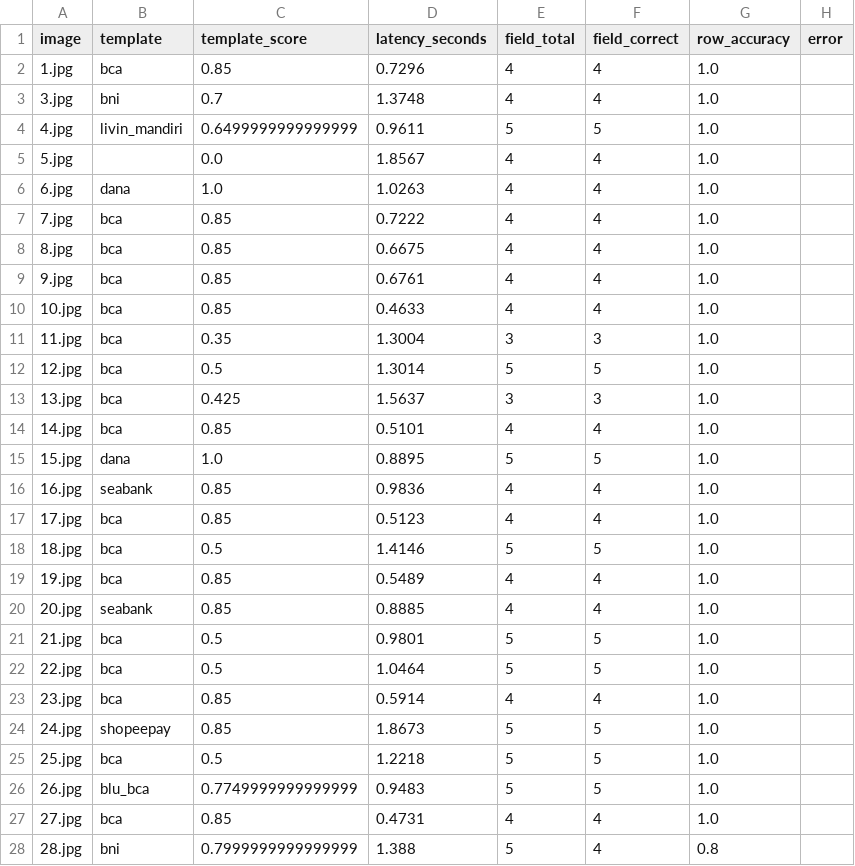
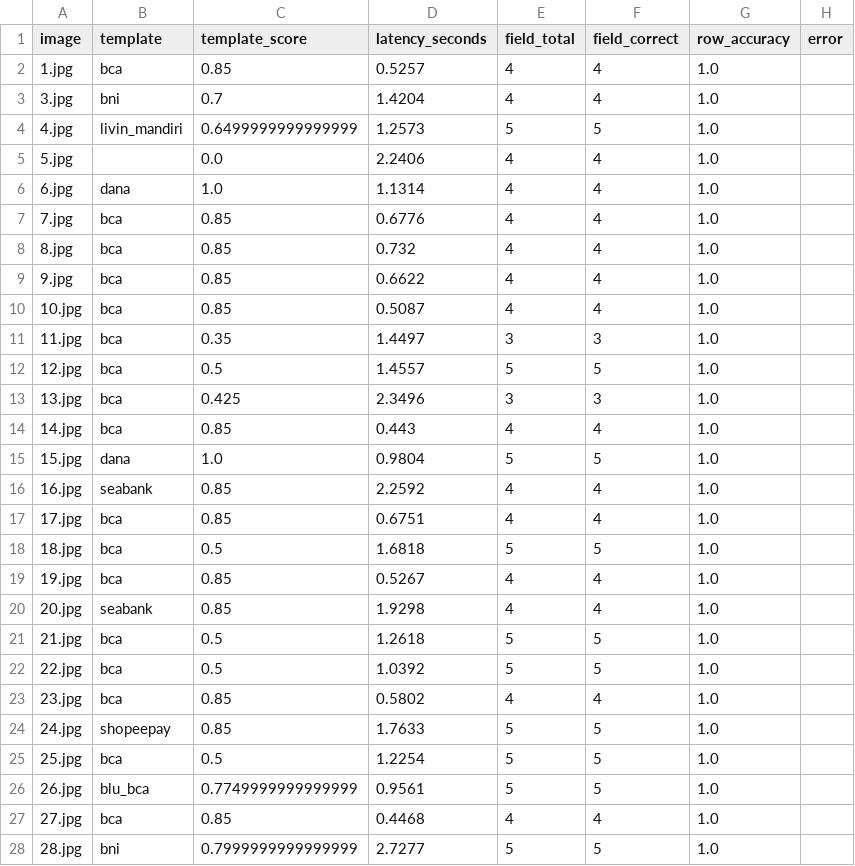
Before and after one commit to Cipta-Grafika/cetakia-model-field-extraction, a CSV file: artifacts_v2/evaluation_visuals_v2/row_level_100.csv, drawn as a sheet; only a part is shown; the diff covers the shown part only.

```diff
--- a/artifacts_v2/evaluation_visuals_v2/row_level_100.csv
+++ b/artifacts_v2/evaluation_visuals_v2/row_level_100.csv
@@ -1,28 +1,28 @@
 image,template,template_score,latency_seconds,field_total,field_correct,row_accuracy,error
-1.jpg,bca,0.85,0.7296,4,4,1.0,
-3.jpg,bni,0.7,1.3748,4,4,1.0,
-4.jpg,livin_mandiri,0.6499999999999999,0.9611,5,5,1.0,
-5.jpg,,0.0,1.8567,4,4,1.0,
-6.jpg,dana,1.0,1.0263,4,4,1.0,
-7.jpg,bca,0.85,0.7222,4,4,1.0,
-8.jpg,bca,0.85,0.6675,4,4,1.0,
-9.jpg,bca,0.85,0.6761,4,4,1.0,
-10.jpg,bca,0.85,0.4633,4,4,1.0,
-11.jpg,bca,0.35,1.3004,3,3,1.0,
-12.jpg,bca,0.5,1.3014,5,5,1.0,
-13.jpg,bca,0.425,1.5637,3,3,1.0,
-14.jpg,bca,0.85,0.5101,4,4,1.0,
-15.jpg,dana,1.0,0.8895,5,5,1.0,
-16.jpg,seabank,0.85,0.9836,4,4,1.0,
-17.jpg,bca,0.85,0.5123,4,4,1.0,
-18.jpg,bca,0.5,1.4146,5,5,1.0,
-19.jpg,bca,0.85,0.5489,4,4,1.0,
-20.jpg,seabank,0.85,0.8885,4,4,1.0,
-21.jpg,bca,0.5,0.9801,5,5,1.0,
-22.jpg,bca,0.5,1.0464,5,5,1.0,
-23.jpg,bca,0.85,0.5914,4,4,1.0,
-24.jpg,shopeepay,0.85,1.8673,5,5,1.0,
-25.jpg,bca,0.5,1.2218,5,5,1.0,
-26.jpg,blu_bca,0.7749999999999999,0.9483,5,5,1.0,
-27.jpg,bca,0.85,0.4731,4,4,1.0,
-28.jpg,bni,0.7999999999999999,1.388,5,4,0.8,
+1.jpg,bca,0.85,0.5257,4,4,1.0,
+3.jpg,bni,0.7,1.4204,4,4,1.0,
+4.jpg,livin_mandiri,0.6499999999999999,1.2573,5,5,1.0,
+5.jpg,,0.0,2.2406,4,4,1.0,
+6.jpg,dana,1.0,1.1314,4,4,1.0,
+7.jpg,bca,0.85,0.6776,4,4,1.0,
+8.jpg,bca,0.85,0.732,4,4,1.0,
+9.jpg,bca,0.85,0.6622,4,4,1.0,
+10.jpg,bca,0.85,0.5087,4,4,1.0,
+11.jpg,bca,0.35,1.4497,3,3,1.0,
+12.jpg,bca,0.5,1.4557,5,5,1.0,
+13.jpg,bca,0.425,2.3496,3,3,1.0,
+14.jpg,bca,0.85,0.443,4,4,1.0,
+15.jpg,dana,1.0,0.9804,5,5,1.0,
+16.jpg,seabank,0.85,2.2592,4,4,1.0,
+17.jpg,bca,0.85,0.6751,4,4,1.0,
+18.jpg,bca,0.5,1.6818,5,5,1.0,
+19.jpg,bca,0.85,0.5267,4,4,1.0,
+20.jpg,seabank,0.85,1.9298,4,4,1.0,
+21.jpg,bca,0.5,1.2618,5,5,1.0,
+22.jpg,bca,0.5,1.0392,5,5,1.0,
+23.jpg,bca,0.85,0.5802,4,4,1.0,
+24.jpg,shopeepay,0.85,1.7633,5,5,1.0,
+25.jpg,bca,0.5,1.2254,5,5,1.0,
+26.jpg,blu_bca,0.7749999999999999,0.9561,5,5,1.0,
+27.jpg,bca,0.85,0.4468,4,4,1.0,
+28.jpg,bni,0.7999999999999999,2.7277,5,5,1.0,
```
Also changed, not shown: 89 edited cells elsewhere in this file, artifacts_v2/evaluation_visuals_v2/field_level_100.csv, 6 other files.
